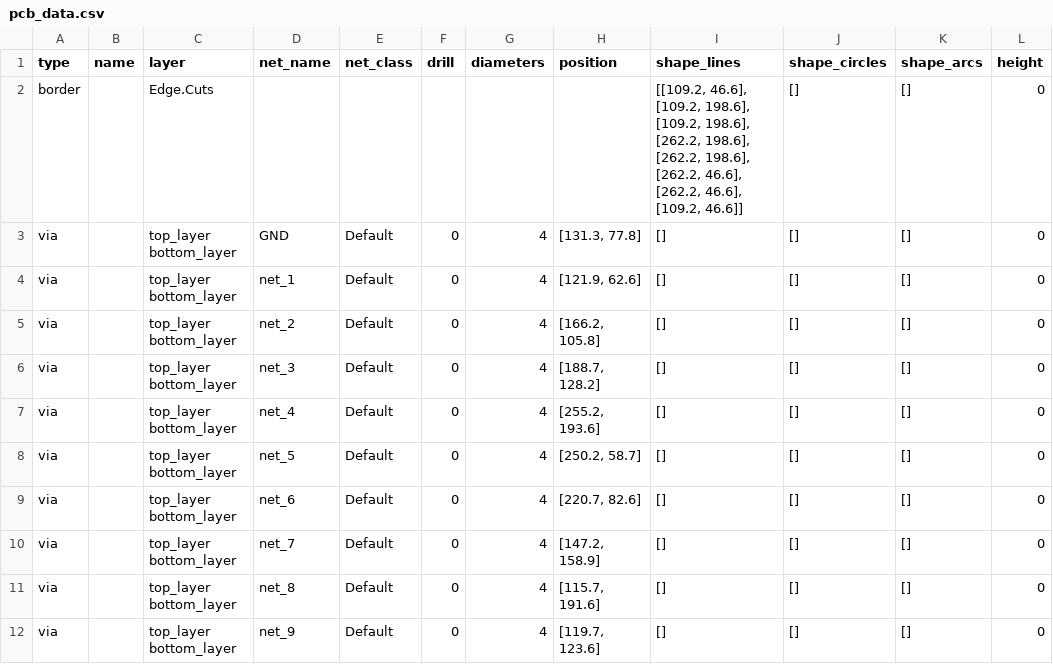
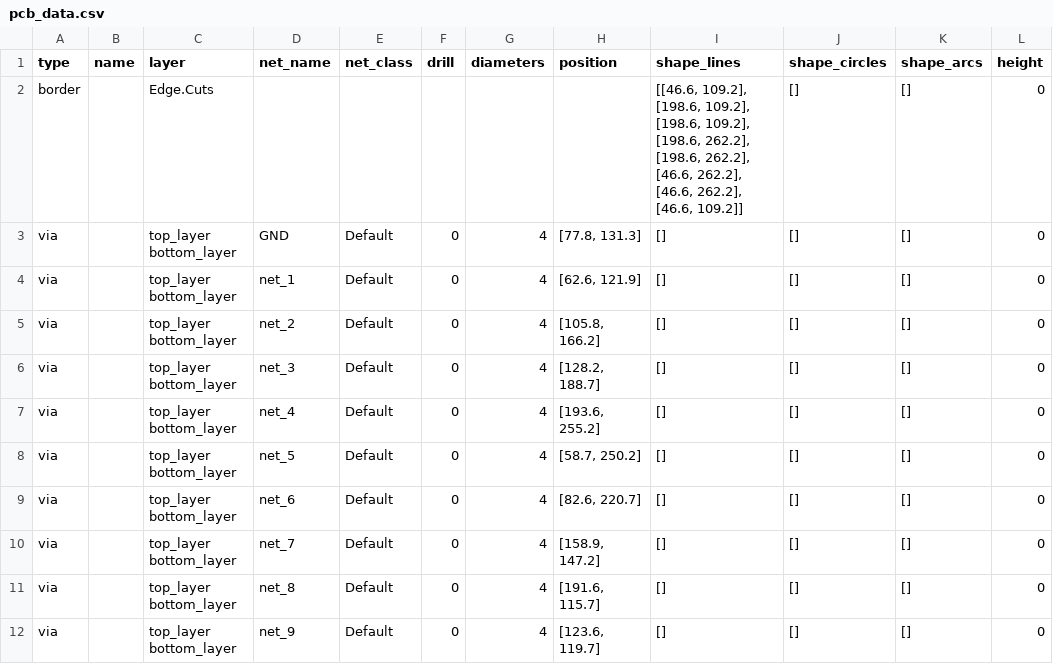
Before and after one commit to Carlosman1996/flying_probe, a CSV file: inputs/pcb_data.csv, drawn as a sheet.

```diff
--- a/inputs/pcb_data.csv
+++ b/inputs/pcb_data.csv
@@ -1,12 +1,12 @@
 type,name,layer,net_name,net_class,drill,diameters,position,shape_lines,shape_circles,shape_arcs,height
-border,,Edge.Cuts,,,,,,"[[109.2, 46.6], [109.2, 198.6], [109.2, 198.6], [262.2, 198.6], [262.2, 198.6], [262.2, 46.6], [262.2, 46.6], [109.2, 46.6]]",[],[],0
-via,,top_layer bottom_layer,GND,Default,0,4,"[131.3, 77.8]",[],[],[],0
-via,,top_layer bottom_layer,net_1,Default,0,4,"[121.9, 62.6]",[],[],[],0
-via,,top_layer bottom_layer,net_2,Default,0,4,"[166.2, 105.8]",[],[],[],0
-via,,top_layer bottom_layer,net_3,Default,0,4,"[188.7, 128.2]",[],[],[],0
-via,,top_layer bottom_layer,net_4,Default,0,4,"[255.2, 193.6]",[],[],[],0
-via,,top_layer bottom_layer,net_5,Default,0,4,"[250.2, 58.7]",[],[],[],0
-via,,top_layer bottom_layer,net_6,Default,0,4,"[220.7, 82.6]",[],[],[],0
-via,,top_layer bottom_layer,net_7,Default,0,4,"[147.2, 158.9]",[],[],[],0
-via,,top_layer bottom_layer,net_8,Default,0,4,"[115.7, 191.6]",[],[],[],0
-via,,top_layer bottom_layer,net_9,Default,0,4,"[119.7, 123.6]",[],[],[],0
+border,,Edge.Cuts,,,,,,"[[46.6, 109.2], [198.6, 109.2], [198.6, 109.2], [198.6, 262.2], [198.6, 262.2], [46.6, 262.2], [46.6, 262.2], [46.6, 109.2]]",[],[],0
+via,,top_layer bottom_layer,GND,Default,0,4,"[77.8, 131.3]",[],[],[],0
+via,,top_layer bottom_layer,net_1,Default,0,4,"[62.6, 121.9]",[],[],[],0
+via,,top_layer bottom_layer,net_2,Default,0,4,"[105.8, 166.2]",[],[],[],0
+via,,top_layer bottom_layer,net_3,Default,0,4,"[128.2, 188.7]",[],[],[],0
+via,,top_layer bottom_layer,net_4,Default,0,4,"[193.6, 255.2]",[],[],[],0
+via,,top_layer bottom_layer,net_5,Default,0,4,"[58.7, 250.2]",[],[],[],0
+via,,top_layer bottom_layer,net_6,Default,0,4,"[82.6, 220.7]",[],[],[],0
+via,,top_layer bottom_layer,net_7,Default,0,4,"[158.9, 147.2]",[],[],[],0
+via,,top_layer bottom_layer,net_8,Default,0,4,"[191.6, 115.7]",[],[],[],0
+via,,top_layer bottom_layer,net_9,Default,0,4,"[123.6, 119.7]",[],[],[],0
```
Also changed, not shown: 2 other files.
